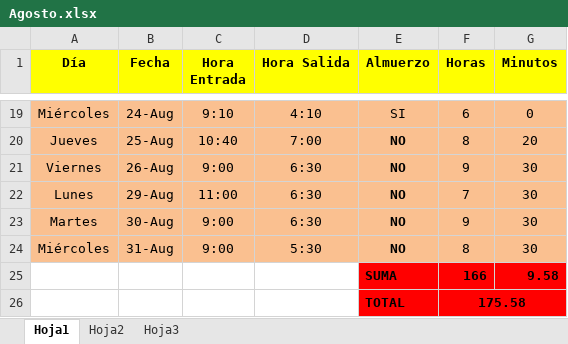
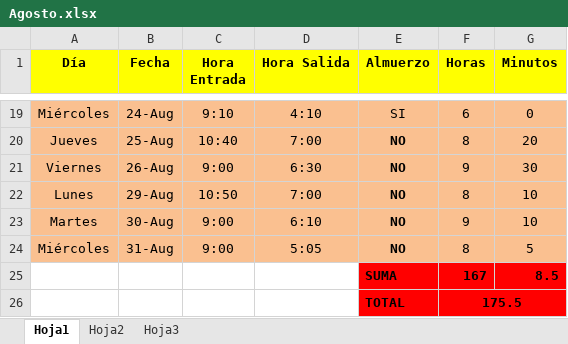
Before and after one commit to DeusDeus/tam-c, an Excel workbook: Horas/Agosto.xlsx, sheet Hoja1, drawn as a sheet; only a part is shown, gaps mark what is left out; values as stored, in another font and other column widths than the file's, no borders; removed rows and columns are numbered as before the commit, all else as after; the diff names each change by its address in the sheet, - before the commit and + after, or states it on an @@ line.

```diff
--- a/Horas/Agosto.xlsx (sheet Hoja1)
+++ b/Horas/Agosto.xlsx (sheet Hoja1)
-C22 (Hora Entrada): 11:00
+C22 (Hora Entrada): 10:50
-D22 (Hora Salida): 6:30
+D22 (Hora Salida): 7:00
-F22 (Horas): 7
+F22 (Horas): 8
-G22:G23 (Minutos): 30
+G22:G23 (Minutos): 10
-D23 (Hora Salida): 6:30
+D23 (Hora Salida): 6:10
-D24 (Hora Salida): 5:30
+D24 (Hora Salida): 5:05
-G24 (Minutos): 30
+G24 (Minutos): 5
-row 25:  |  |  |  | SUMA | 166 | 9.58
-row 26:  |  |  |  | TOTAL | 175.58
+row 25:  |  |  |  | SUMA | 167 | 8.5
+row 26:  |  |  |  | TOTAL | 175.5
```
